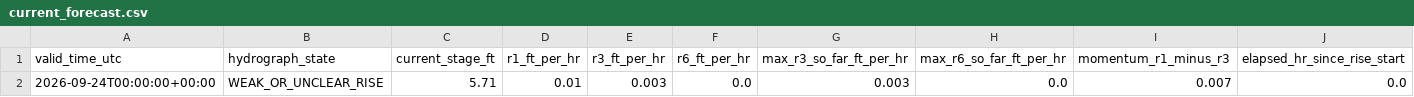
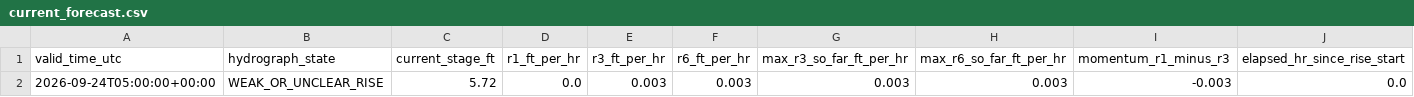
Before and after one commit to mefferso/hobo-mcneil-analog-live-v3, a CSV file: docs/output/current_forecast.csv, drawn as a sheet; only a part is shown; removed rows and columns are numbered as before the commit, all else as after; rows hold the shown columns only; the diff names each change by its address in the sheet, - before the commit and + after, or states it on an @@ line.

```diff
--- a/docs/output/current_forecast.csv
+++ b/docs/output/current_forecast.csv
-row 2: 2026-09-24T00:00:00+00:00 | WEAK_OR_UNCLEAR_RISE | 5.71 | 0.01 | 0.003 | 0.0 | 0.003 | 0.0 | 0.007 | 0.0
+row 2: 2026-09-24T05:00:00+00:00 | WEAK_OR_UNCLEAR_RISE | 5.72 | 0.0 | 0.003 | 0.003 | 0.003 | 0.003 | -0.003 | 0.0
```
Also changed, not shown: docs/output/current_analogs.csv, 1 other file.
